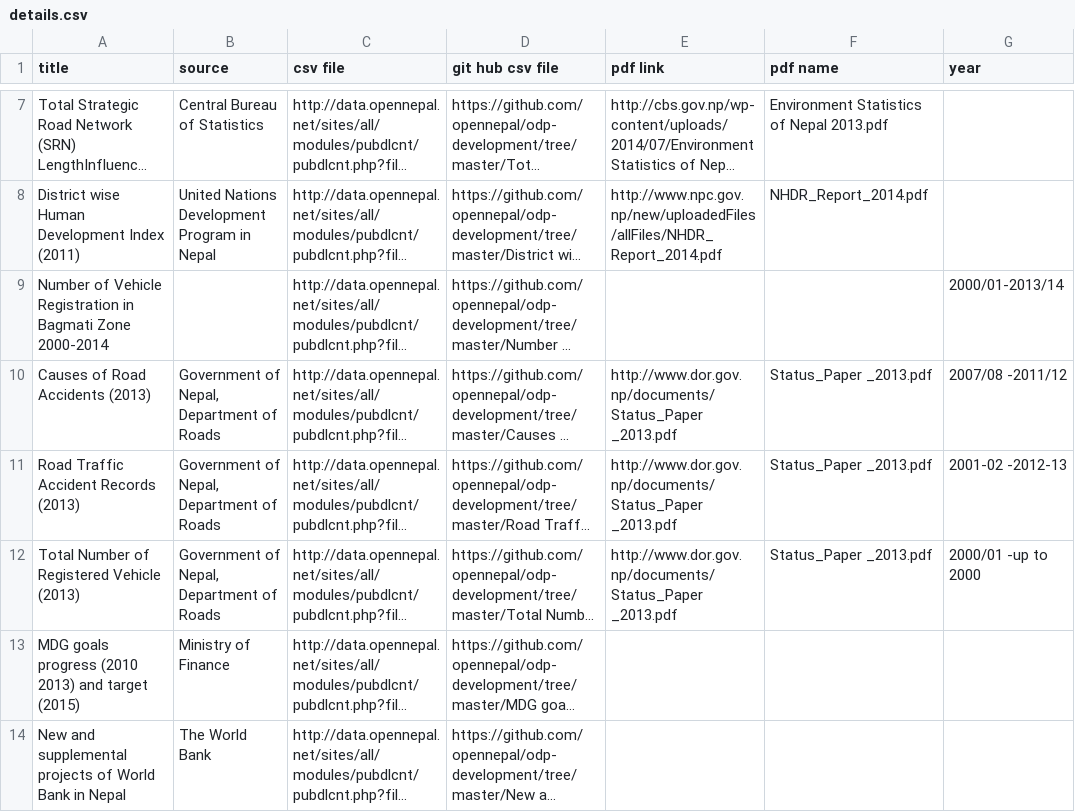
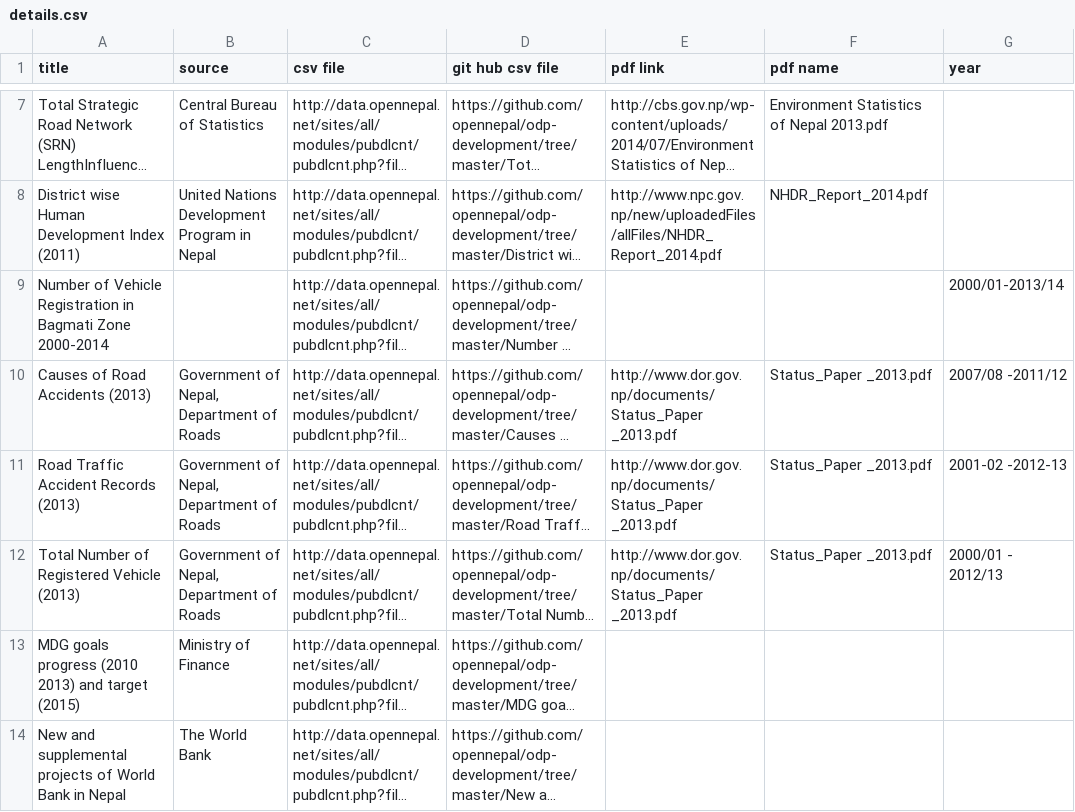
Before and after one commit to opennepal/odp-development, a CSV file: details.csv, drawn as a sheet; only a part is shown, gaps mark what is left out; long unchanged cells end in …; the diff names each change by its address in the sheet, - before the commit and + after, or states it on an @@ line.

Commit message:
correct year value

```diff
--- a/details.csv
+++ b/details.csv
-G12 (year): 2000/01 -up to 2000
+G12 (year): 2000/01 - 2012/13
```
